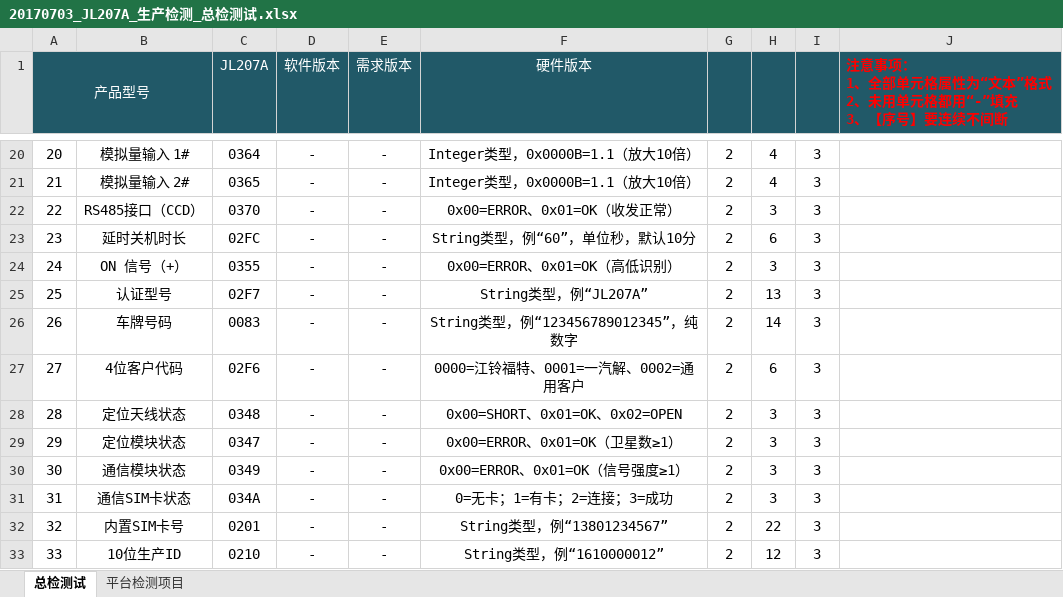
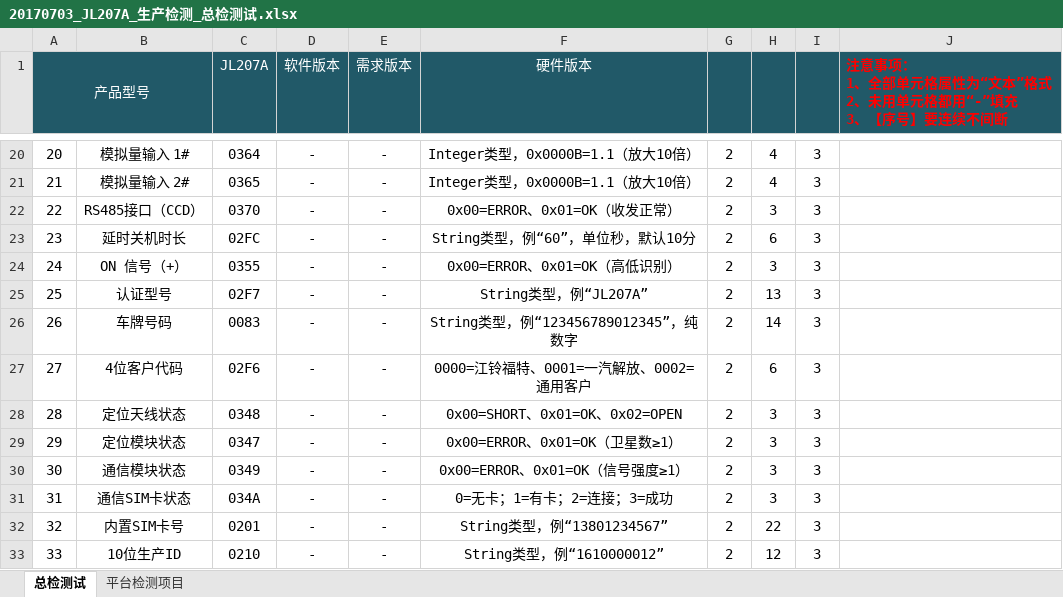
Before and after one commit to projectsServer/SmartVIP, an Excel workbook: setup/raws/SmartVIP_生产检测_工程文件/20170703_JL207A_生产检测_总检测试.xlsx, sheet 总检测试, drawn as a sheet; only a part is shown, gaps mark what is left out; values as stored, in another font and other column widths than the file's, no borders; the diff names each change by its address in the sheet, - before the commit and + after, or states it on an @@ line.

```diff
--- a/setup/raws/SmartVIP_生产检测_工程文件/20170703_JL207A_生产检测_总检测试.xlsx (sheet 总检测试)
+++ b/setup/raws/SmartVIP_生产检测_工程文件/20170703_JL207A_生产检测_总检测试.xlsx (sheet 总检测试)
-F27 (硬件版本): 0000=江铃福特、0001=一汽解、0002=通用客户
+F27 (硬件版本): 0000=江铃福特、0001=一汽解放、0002=通用客户
```
Also changed, not shown: raws/SmartVIP_生产检测_工程文件/20170703_JL207A_生产检测_总检测试.xlsx, 17 other files.
